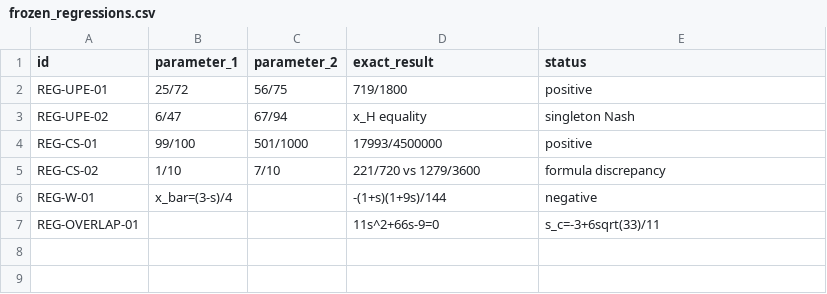
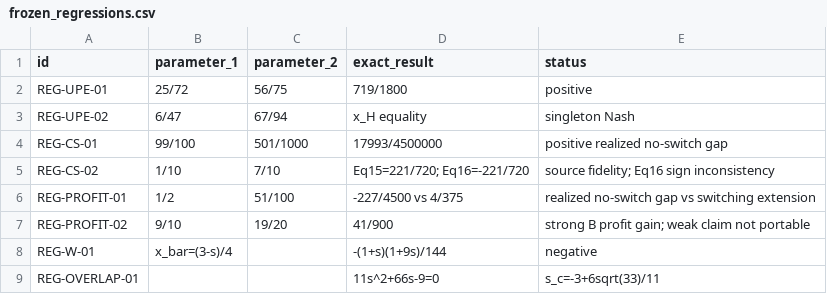
Before and after one commit to ryotamatsuki/gss-2012-hbpd-welfare-reassessment, a CSV file: generated/frozen_regressions.csv, drawn as a sheet.

Commit message:
repro: regenerate repaired exact regression table

```diff
--- a/generated/frozen_regressions.csv
+++ b/generated/frozen_regressions.csv
@@ -3,4 +3,6 @@ REG-UPE-01,25/72,56/75,719/1800,positive
 REG-UPE-02,6/47,67/94,x_H equality,singleton Nash
-REG-CS-01,99/100,501/1000,17993/4500000,positive
-REG-CS-02,1/10,7/10,221/720 vs 1279/3600,formula discrepancy
+REG-CS-01,99/100,501/1000,17993/4500000,positive realized no-switch gap
+REG-CS-02,1/10,7/10,Eq15=221/720; Eq16=-221/720,source fidelity; Eq16 sign inconsistency
+REG-PROFIT-01,1/2,51/100,-227/4500 vs 4/375,realized no-switch gap vs switching extension
+REG-PROFIT-02,9/10,19/20,41/900,strong B profit gain; weak claim not portable
 REG-W-01,x_bar=(3-s)/4,,-(1+s)(1+9s)/144,negative
```
